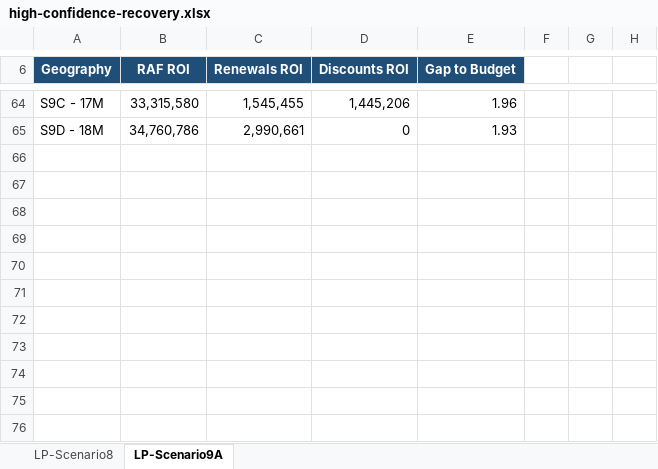
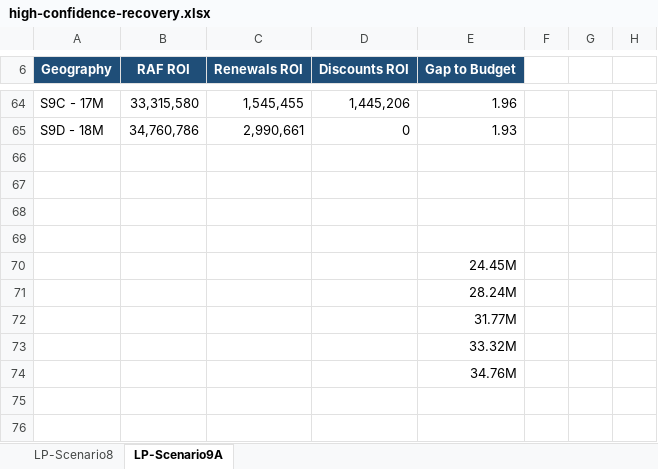
Before and after one commit to AwesomeAnil/newbridge-saas-operating-system, an Excel workbook: docs/workbooks/high-confidence-recovery.xlsx, sheet LP-Scenario9A, drawn as a sheet; only a part is shown, gaps mark what is left out; values as stored, in another font and other column widths than the file's, no borders; charts and pictures not drawn; the diff names each change by its address in the sheet, - before the commit and + after, or states it on an @@ line.

Commit message:
formatting changes
to both high pipe and qualified pipe scenario workbooks

```diff
--- a/docs/workbooks/high-confidence-recovery.xlsx (sheet LP-Scenario9A)
+++ b/docs/workbooks/high-confidence-recovery.xlsx (sheet LP-Scenario9A)
-E70 (Gap to Budget): (empty)
+E70 (Gap to Budget): 24.45M
-E71 (Gap to Budget): (empty)
+E71 (Gap to Budget): 28.24M
-E72 (Gap to Budget): (empty)
+E72 (Gap to Budget): 31.77M
-E73 (Gap to Budget): (empty)
+E73 (Gap to Budget): 33.32M
-E74 (Gap to Budget): (empty)
+E74 (Gap to Budget): 34.76M
```
Also changed, not shown: charts or pictures, docs/workbooks/qualified-pipe-recovery.xlsx, 2 other files.
